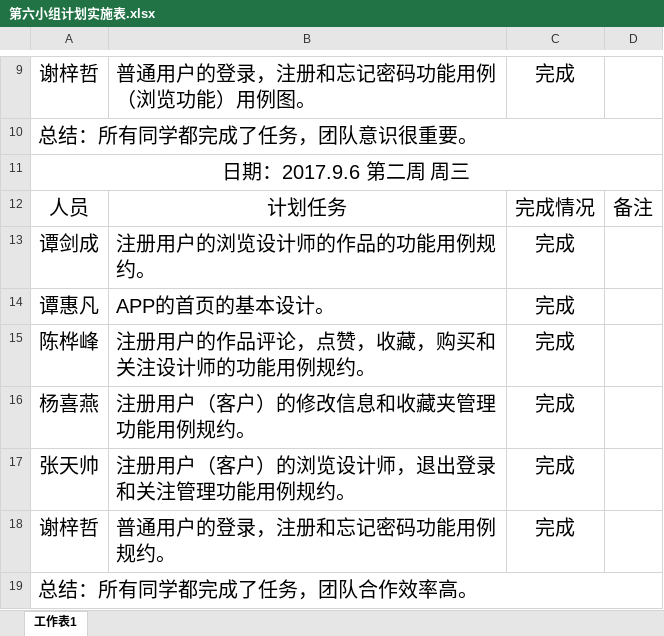
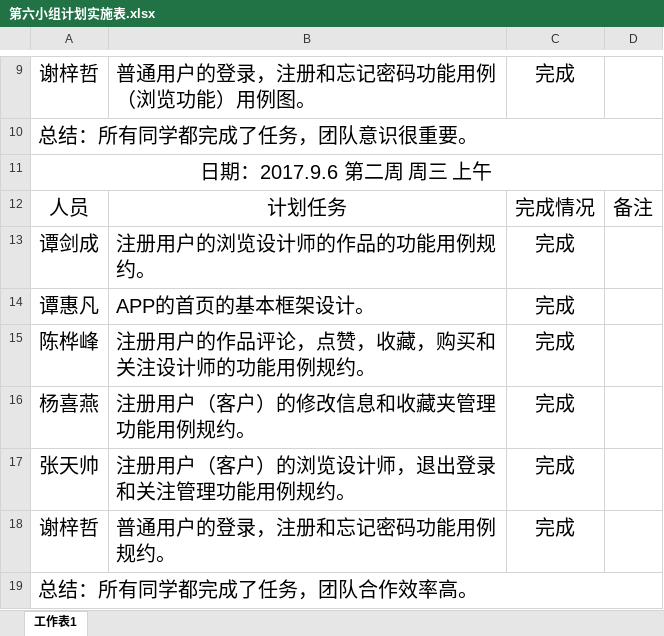
Before and after one commit to gdqysoft/fcsapp, an Excel workbook: 第六组/第六小组计划实施表.xlsx, sheet 工作表1, drawn as a sheet; only a part is shown, gaps mark what is left out; values as stored, in another font and other column widths than the file's, no borders; the diff covers the shown part only; the diff names each change by its address in the sheet, - before the commit and + after, or states it on an @@ line.

```diff
--- a/第六组/第六小组计划实施表.xlsx (sheet 工作表1)
+++ b/第六组/第六小组计划实施表.xlsx (sheet 工作表1)
-A11: 日期：2017.9.6 第二周 周三
+A11: 日期：2017.9.6 第二周 周三 上午
-B14: APP的首页的基本设计。
+B14: APP的首页的基本框架设计。
```
Also changed, not shown: 44 added rows elsewhere in this sheet.
